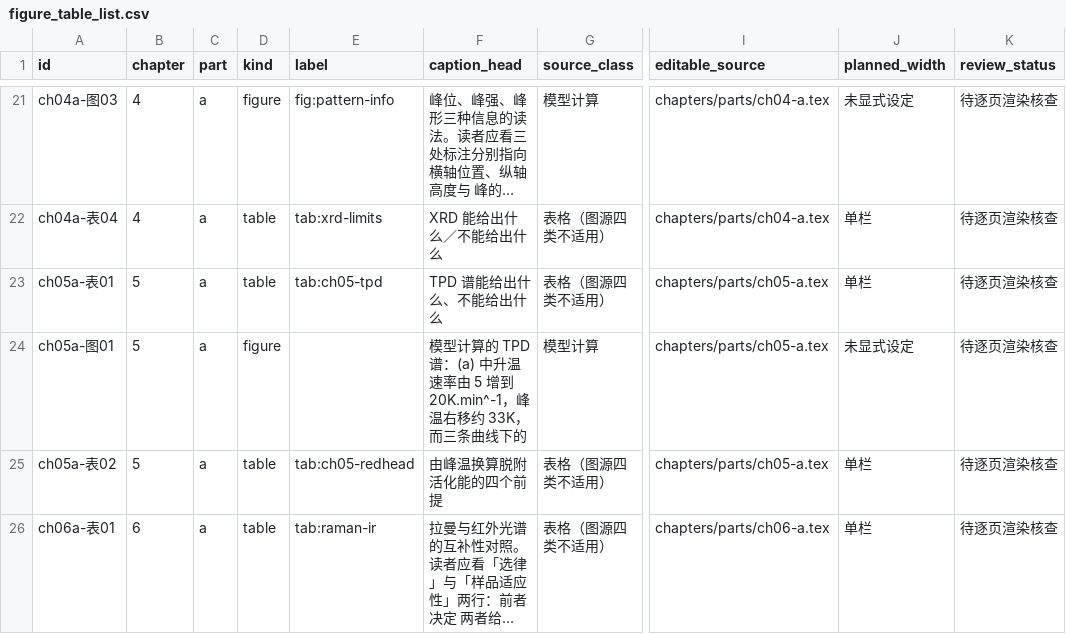
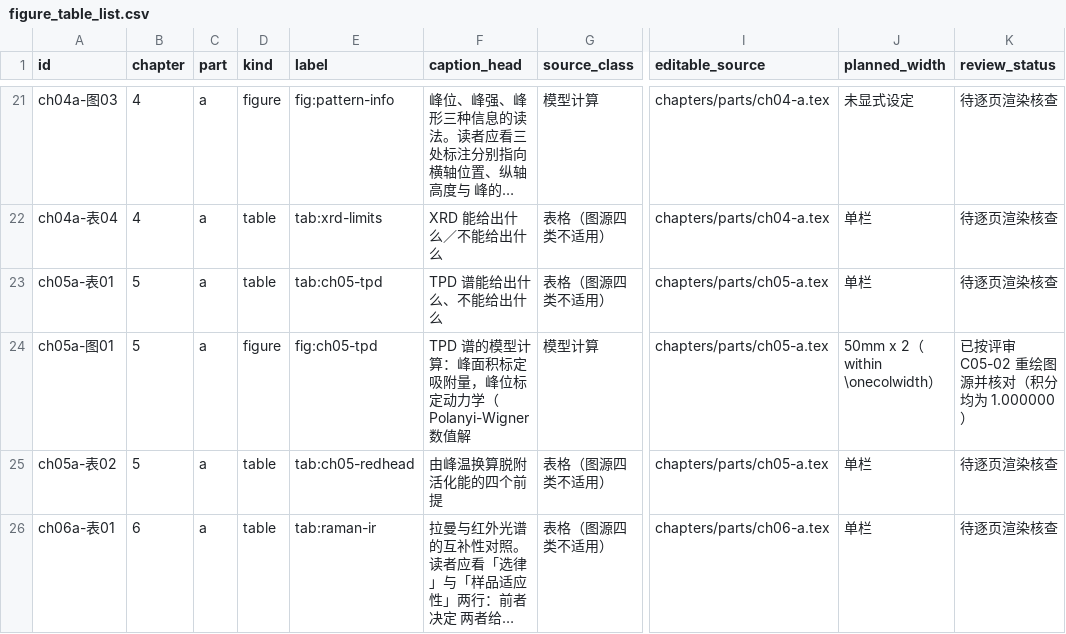
Before and after one commit to Yuhan-xue/catalysis-methods-essentials, a CSV file: sources/figure_table_list.csv, drawn as a sheet; only a part is shown, gaps mark what is left out; long unchanged cells end in …; the diff names each change by its address in the sheet, - before the commit and + after, or states it on an @@ line.

```diff
--- a/sources/figure_table_list.csv
+++ b/sources/figure_table_list.csv
-E24 (label): (empty)
+E24 (label): fig:ch05-tpd
-F24 (caption_head): 模型计算的 TPD 谱：(a) 中升温速率由 5 增到 20K.min^-1，峰温右移约 33K，而三条曲线下的
+F24 (caption_head): TPD 谱的模型计算：峰面积标定吸附量，峰位标定动力学（Polanyi-Wigner 数值解
-J24 (planned_width): 未显式设定
+J24 (planned_width): 50mm x 2（within \onecolwidth）
-K24 (review_status): 待逐页渲染核查
+K24 (review_status): 已按评审 C05-02 重绘图源并核对（积分均为 1.000000）
```
Also changed, not shown: 5 other files.
